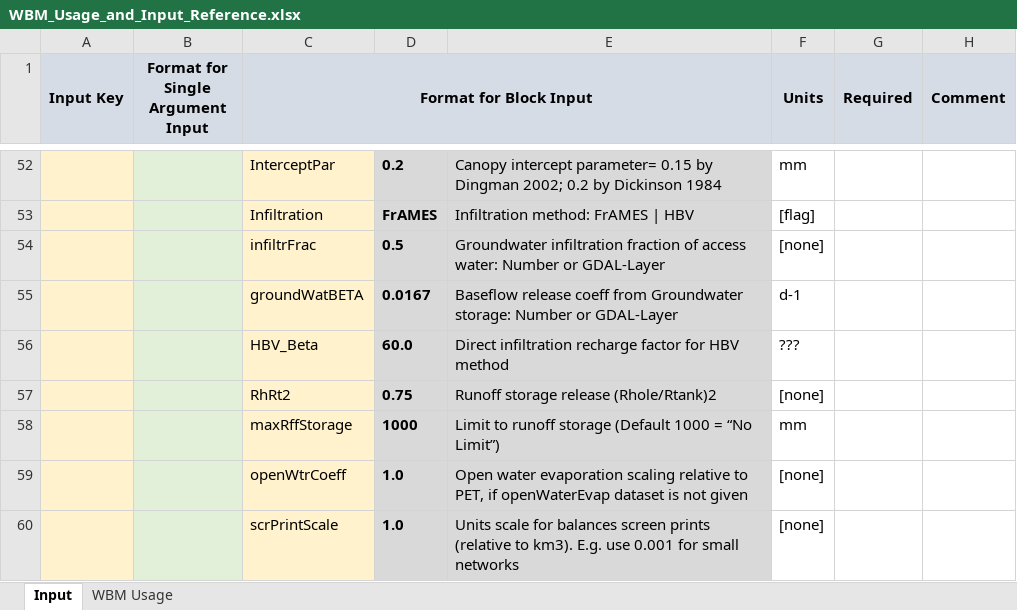
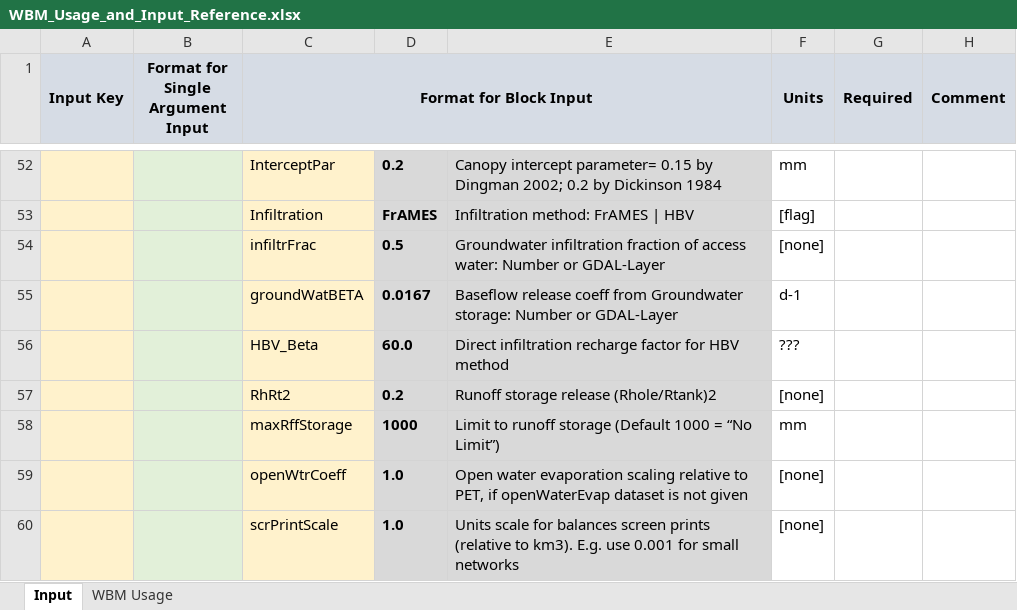
Before and after one commit to wsag/WBM, an Excel workbook: instructions/WBM_Usage_and_Input_Reference.xlsx, sheet Input, drawn as a sheet; only a part is shown, gaps mark what is left out; values as stored, in another font and other column widths than the file's, no borders; the diff covers the shown part only; the diff names each change by its address in the sheet, - before the commit and + after, or states it on an @@ line.

```diff
--- a/instructions/WBM_Usage_and_Input_Reference.xlsx (sheet Input)
+++ b/instructions/WBM_Usage_and_Input_Reference.xlsx (sheet Input)
-D57: 0.75
+D57: 0.2
```
Also changed, not shown: 4 added rows, 4 removed rows, 20 edited cells, cell formats and merged cells elsewhere in this sheet, sheet WBM Usage.
